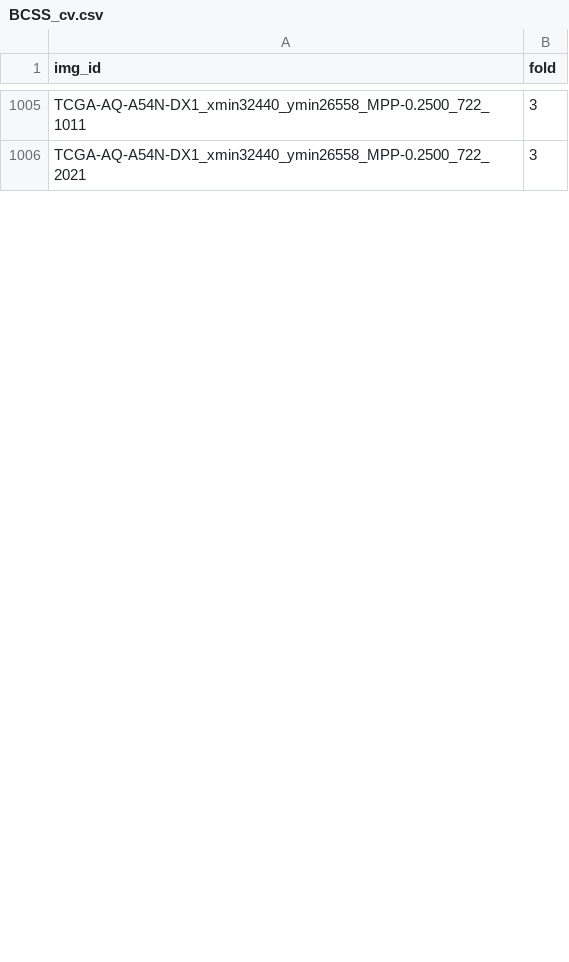
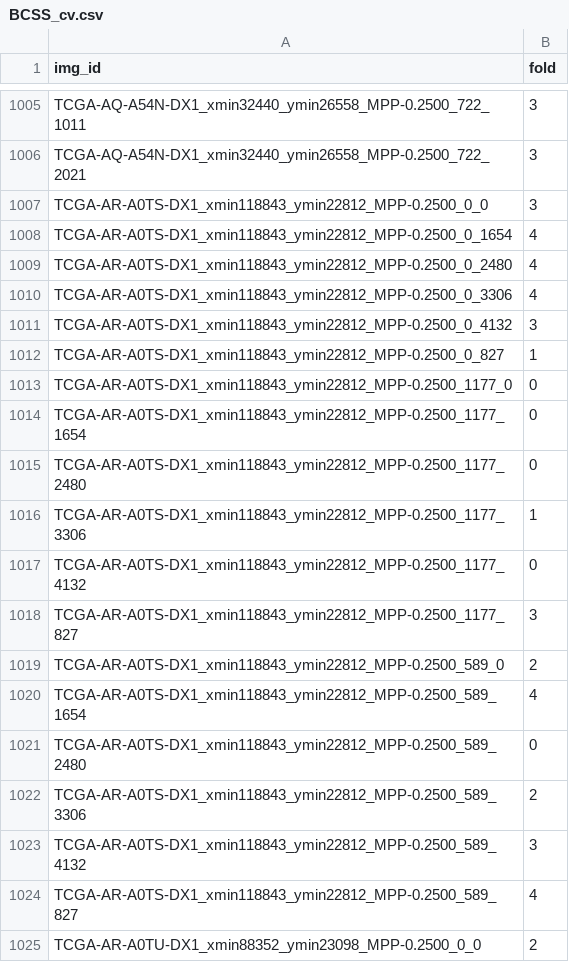
Before and after one commit to calmux/SAMPath-plus, a CSV file: dataset_cfg/BCSS_cv.csv, drawn as a sheet; only a part is shown, gaps mark what is left out; the diff covers the shown part only; the diff names each change by its address in the sheet, - before the commit and + after, or states it on an @@ line.

```diff
--- a/dataset_cfg/BCSS_cv.csv
+++ b/dataset_cfg/BCSS_cv.csv
+row 1007: TCGA-AR-A0TS-DX1_xmin118843_ymin22812_MPP-0.2500_0_0 | 3
+row 1008: TCGA-AR-A0TS-DX1_xmin118843_ymin22812_MPP-0.2500_0_1654 | 4
+row 1009: TCGA-AR-A0TS-DX1_xmin118843_ymin22812_MPP-0.2500_0_2480 | 4
+row 1010: TCGA-AR-A0TS-DX1_xmin118843_ymin22812_MPP-0.2500_0_3306 | 4
+row 1011: TCGA-AR-A0TS-DX1_xmin118843_ymin22812_MPP-0.2500_0_4132 | 3
+row 1012: TCGA-AR-A0TS-DX1_xmin118843_ymin22812_MPP-0.2500_0_827 | 1
+row 1013: TCGA-AR-A0TS-DX1_xmin118843_ymin22812_MPP-0.2500_1177_0 | 0
+row 1014: TCGA-AR-A0TS-DX1_xmin118843_ymin22812_MPP-0.2500_1177_1654 | 0
+row 1015: TCGA-AR-A0TS-DX1_xmin118843_ymin22812_MPP-0.2500_1177_2480 | 0
+row 1016: TCGA-AR-A0TS-DX1_xmin118843_ymin22812_MPP-0.2500_1177_3306 | 1
+row 1017: TCGA-AR-A0TS-DX1_xmin118843_ymin22812_MPP-0.2500_1177_4132 | 0
+row 1018: TCGA-AR-A0TS-DX1_xmin118843_ymin22812_MPP-0.2500_1177_827 | 3
+row 1019: TCGA-AR-A0TS-DX1_xmin118843_ymin22812_MPP-0.2500_589_0 | 2
+row 1020: TCGA-AR-A0TS-DX1_xmin118843_ymin22812_MPP-0.2500_589_1654 | 4
+row 1021: TCGA-AR-A0TS-DX1_xmin118843_ymin22812_MPP-0.2500_589_2480 | 0
+row 1022: TCGA-AR-A0TS-DX1_xmin118843_ymin22812_MPP-0.2500_589_3306 | 2
+row 1023: TCGA-AR-A0TS-DX1_xmin118843_ymin22812_MPP-0.2500_589_4132 | 3
+row 1024: TCGA-AR-A0TS-DX1_xmin118843_ymin22812_MPP-0.2500_589_827 | 4
+row 1025: TCGA-AR-A0TU-DX1_xmin88352_ymin23098_MPP-0.2500_0_0 | 2
```
Also changed, not shown: 8 added rows and 1 edited cell elsewhere in this file.
